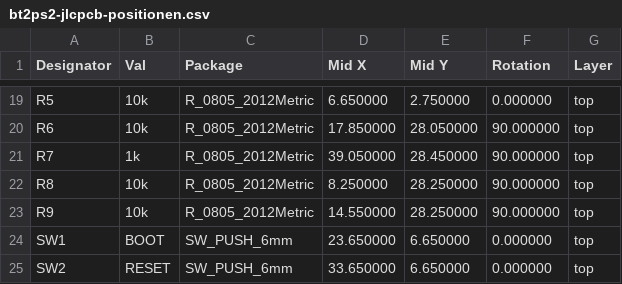
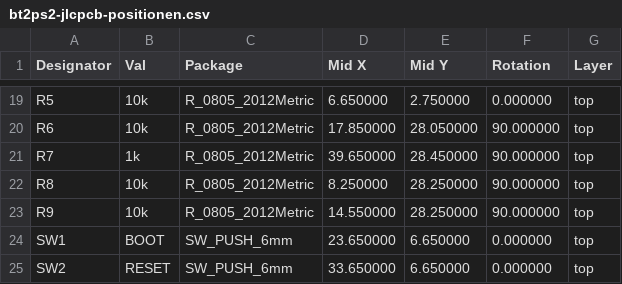
Before and after one commit to sfambach/esp32-bt2ps2, a CSV file: hardware/bt2ps2-smd/fertigung/bt2ps2-jlcpcb-positionen.csv, drawn as a sheet; only a part is shown, gaps mark what is left out.

```diff
--- a/hardware/bt2ps2-smd/fertigung/bt2ps2-jlcpcb-positionen.csv
+++ b/hardware/bt2ps2-smd/fertigung/bt2ps2-jlcpcb-positionen.csv
@@ -20,3 +20,3 @@ R5,10k,R_0805_2012Metric,6.650000,2.750000,0.000000,top
 R6,10k,R_0805_2012Metric,17.850000,28.050000,90.000000,top
-R7,1k,R_0805_2012Metric,39.050000,28.450000,90.000000,top
+R7,1k,R_0805_2012Metric,39.650000,28.450000,90.000000,top
 R8,10k,R_0805_2012Metric,8.250000,28.250000,90.000000,top
```
Also changed, not shown: 14 other files.
